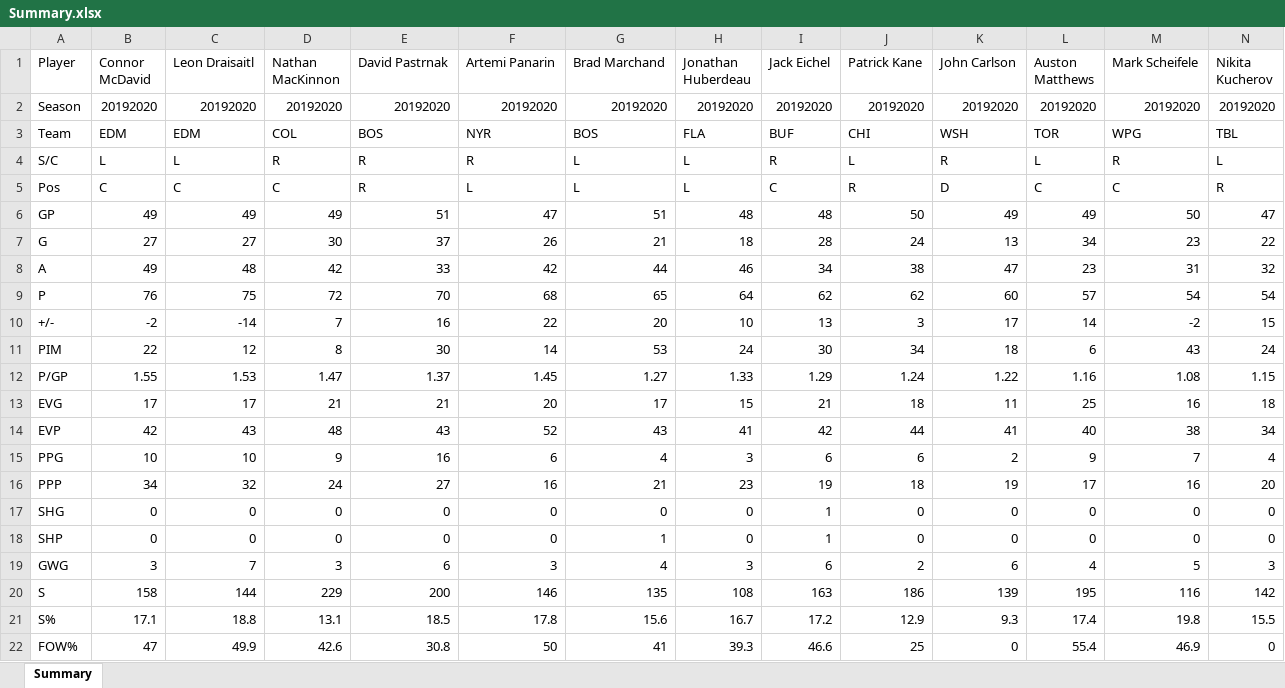
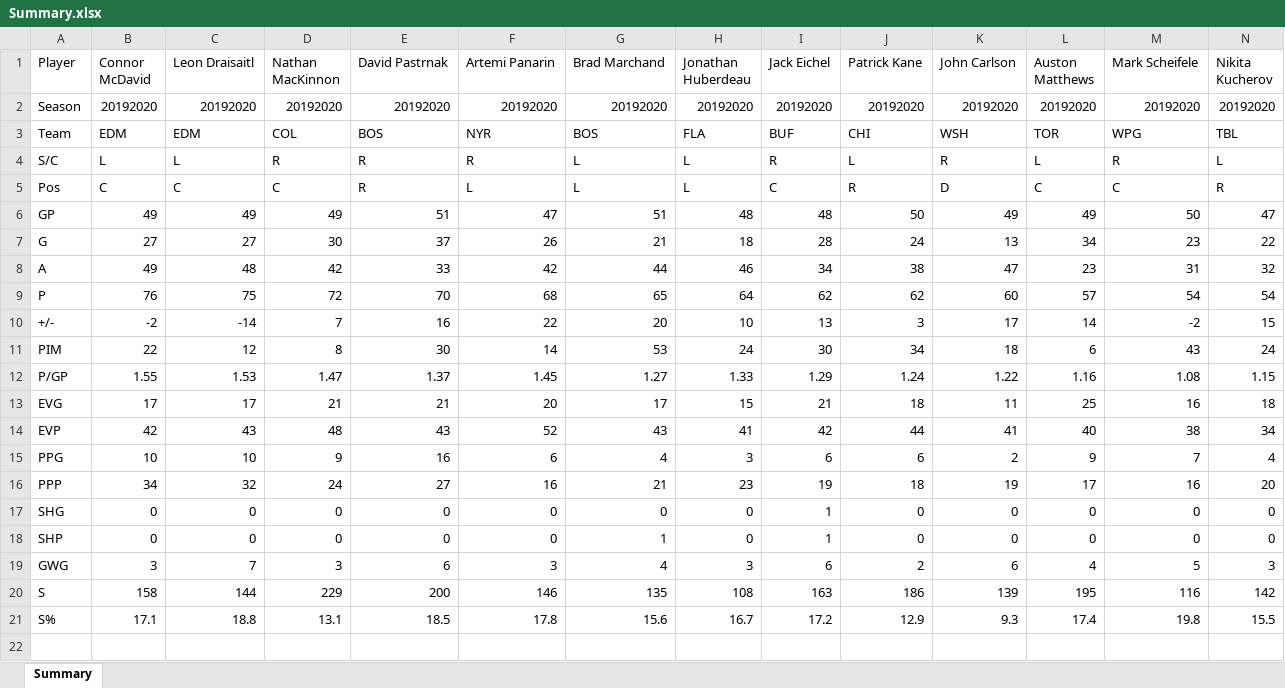
Before and after one commit to osmanamjad/Fantasy-Hockey-Projector, an Excel workbook: Summary.xlsx, sheet Summary, drawn as a sheet; only a part is shown; values as stored, in another font and other column widths than the file's, no borders; rows hold the shown columns only; the diff names each change by its address in the sheet, - before the commit and + after, or states it on an @@ line.

Commit message:
delete irrelevant row from excel file

```diff
--- a/Summary.xlsx (sheet Summary)
+++ b/Summary.xlsx (sheet Summary)
-row 22: FOW% | 47 | 49.9 | 42.6 | 30.8 | 50 | 41 | 39.3 | 46.6 | 25 | 0 | 55.4 | 46.9 | 0
```
